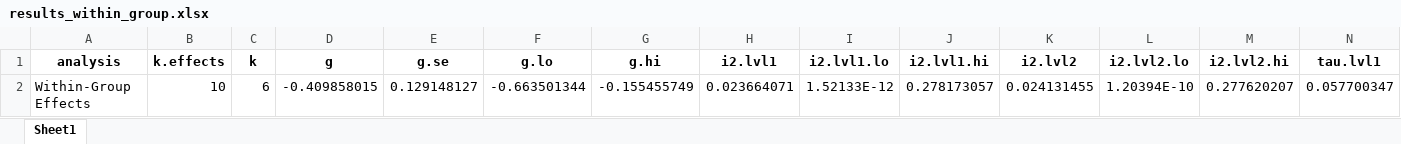
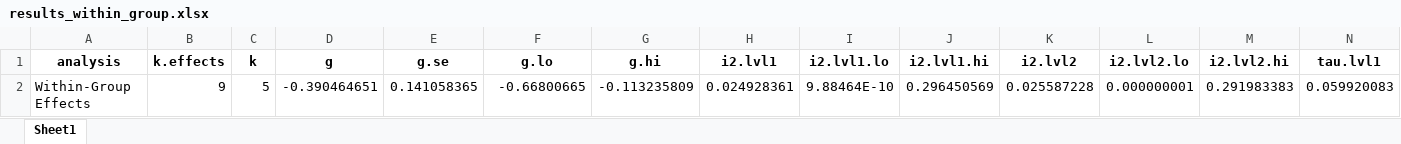
Before and after one commit to MathiasHarrer/meta-ptsd-adol, an Excel workbook: results/results_within_group.xlsx, sheet Sheet1, drawn as a sheet; only a part is shown; values as stored, in another font and other column widths than the file's, no borders; removed rows and columns are numbered as before the commit, all else as after; rows hold the shown columns only; the diff names each change by its address in the sheet, - before the commit and + after, or states it on an @@ line.

```diff
--- a/results/results_within_group.xlsx (sheet Sheet1)
+++ b/results/results_within_group.xlsx (sheet Sheet1)
-row 2: Within-Group Effects | 10 | 6 | -0.409858015 | 0.129148127 | -0.663501344 | -0.155455749 | 0.023664071 | 1.52133E-12 | 0.278173057 | 0.024131455 | 1.20394E-10 | 0.277620207 | 0.057700347
+row 2: Within-Group Effects | 9 | 5 | -0.390464651 | 0.141058365 | -0.66800665 | -0.113235809 | 0.024928361 | 9.88464E-10 | 0.296450569 | 0.025587228 | 0.000000001 | 0.291983383 | 0.059920083
```
Also changed, not shown: data/data.xlsx, data/data_es.xlsx, 5 other files.
